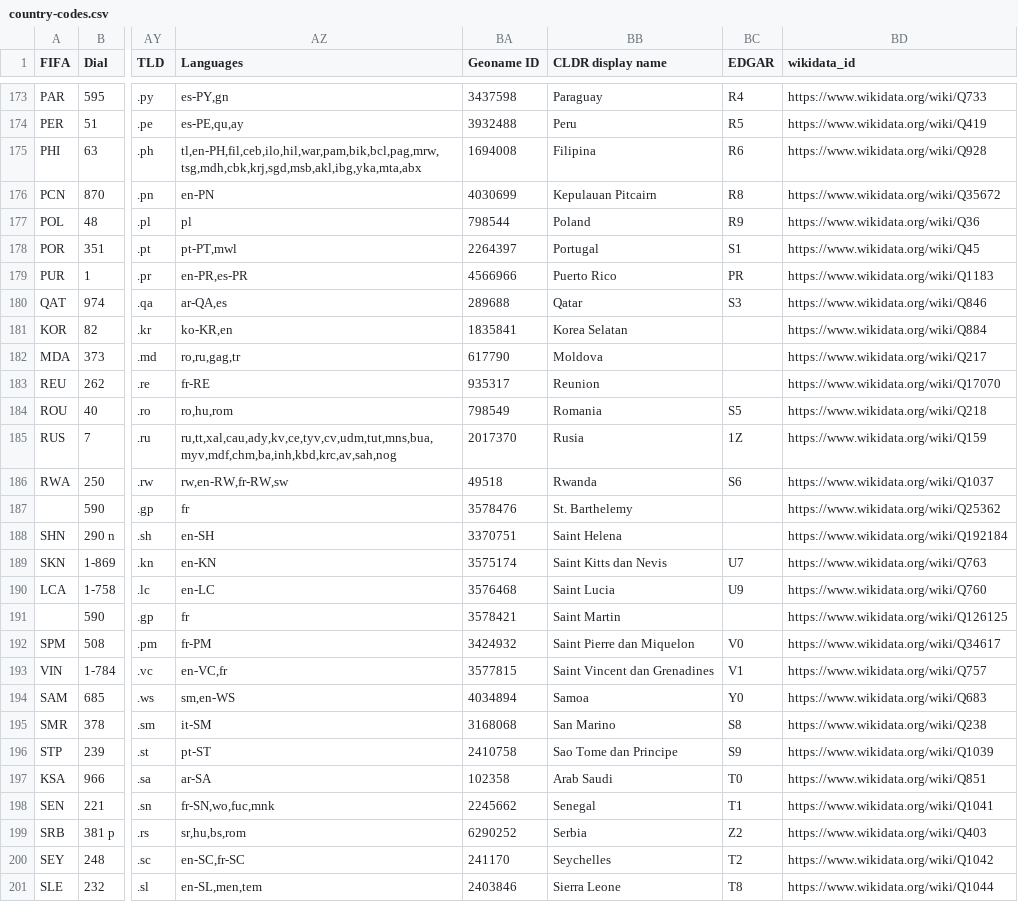
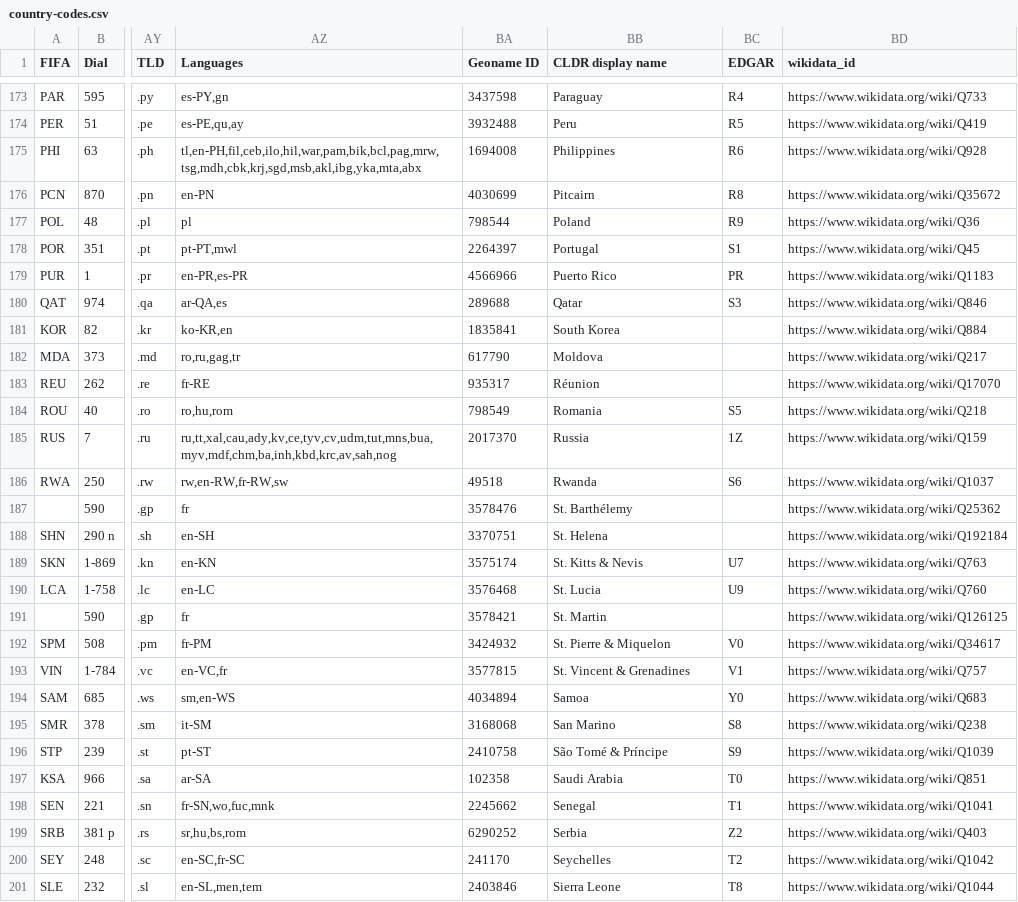
Before and after one commit to datasets/country-codes, a CSV file: data/country-codes.csv, drawn as a sheet; only a part is shown, gaps mark what is left out; the diff covers the shown part only; the diff names each change by its address in the sheet, - before the commit and + after, or states it on an @@ line.

```diff
--- a/data/country-codes.csv
+++ b/data/country-codes.csv
-BB175 (CLDR display name): Filipina
+BB175 (CLDR display name): Philippines
-BB176 (CLDR display name): Kepulauan Pitcairn
+BB176 (CLDR display name): Pitcairn
-BB181 (CLDR display name): Korea Selatan
+BB181 (CLDR display name): South Korea
-BB183 (CLDR display name): Reunion
+BB183 (CLDR display name): Réunion
-BB185 (CLDR display name): Rusia
+BB185 (CLDR display name): Russia
-BB187 (CLDR display name): St. Barthelemy
+BB187 (CLDR display name): St. Barthélemy
-BB188 (CLDR display name): Saint Helena
+BB188 (CLDR display name): St. Helena
-BB189 (CLDR display name): Saint Kitts dan Nevis
+BB189 (CLDR display name): St. Kitts & Nevis
-BB190 (CLDR display name): Saint Lucia
+BB190 (CLDR display name): St. Lucia
-BB191 (CLDR display name): Saint Martin
+BB191 (CLDR display name): St. Martin
-BB192 (CLDR display name): Saint Pierre dan Miquelon
+BB192 (CLDR display name): St. Pierre & Miquelon
-BB193 (CLDR display name): Saint Vincent dan Grenadines
+BB193 (CLDR display name): St. Vincent & Grenadines
-BB196 (CLDR display name): Sao Tome dan Principe
+BB196 (CLDR display name): São Tomé & Príncipe
-BB197 (CLDR display name): Arab Saudi
+BB197 (CLDR display name): Saudi Arabia
```
Also changed, not shown: 1 added row, 1 removed row and 62 edited cells elsewhere in this file, 3 other files.
